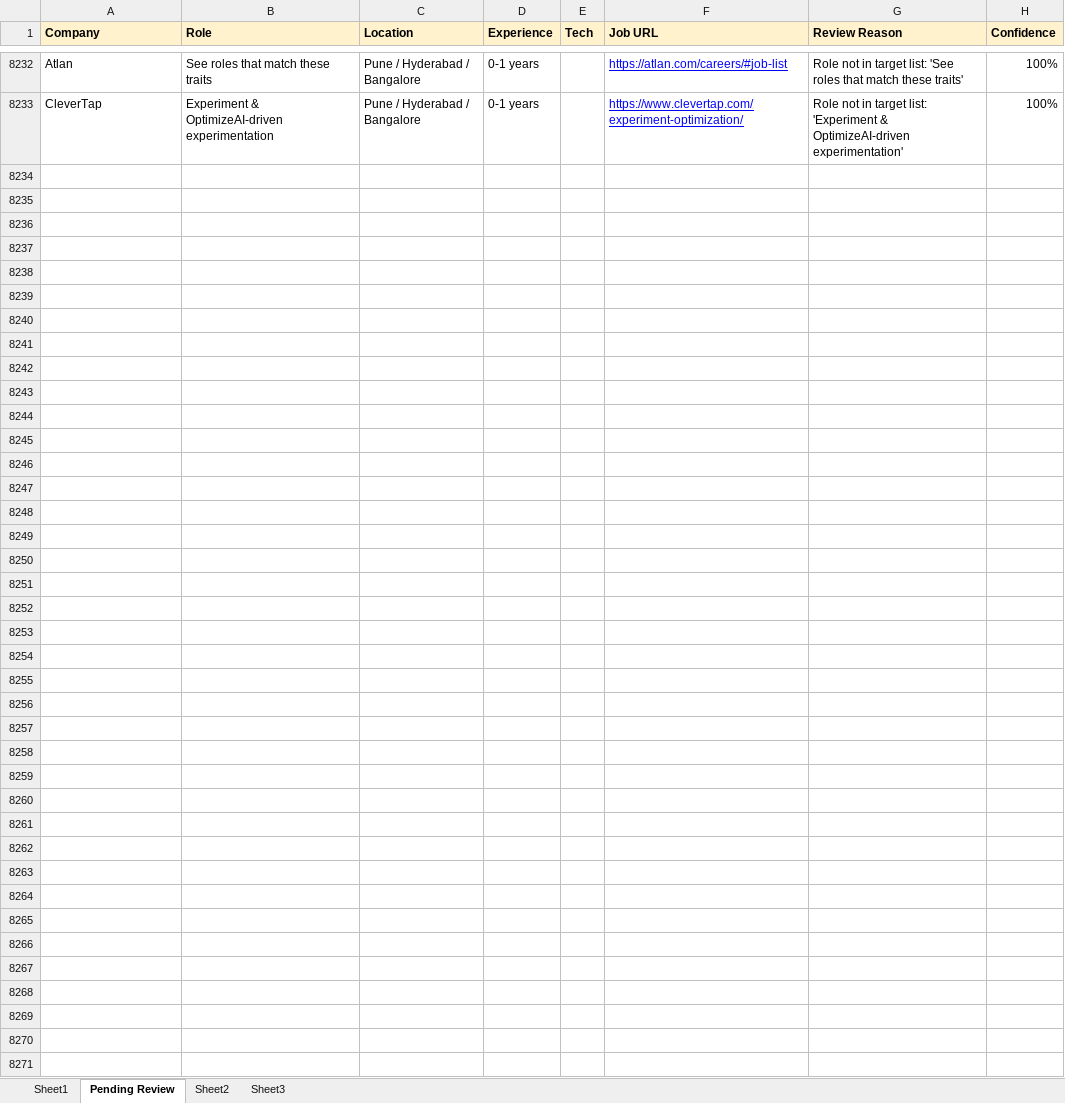
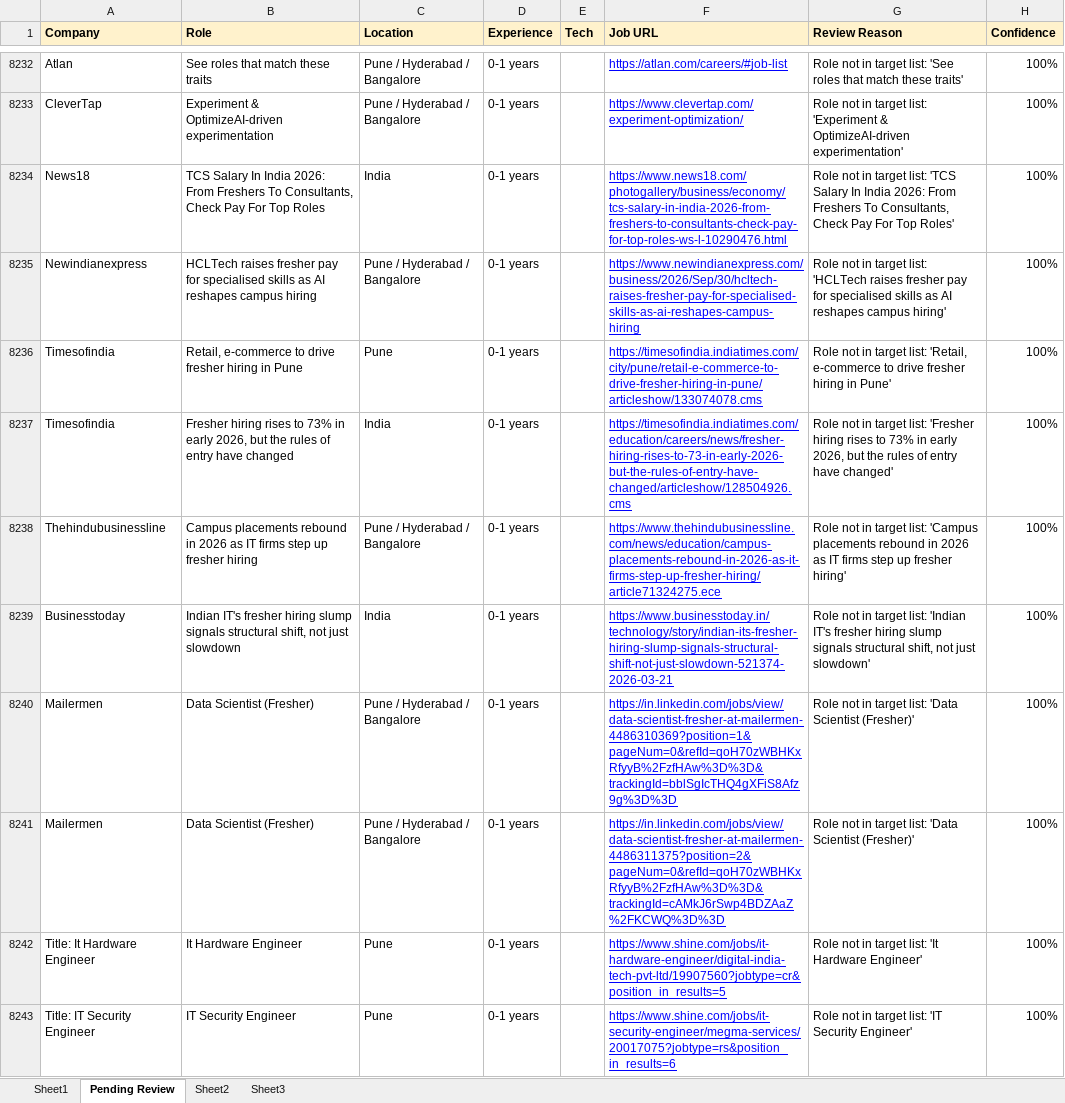
Before and after one commit to dhananjaykr9/job_agent, an Excel workbook: jobs_tracker.xlsx, sheet Pending Review, drawn as a sheet; only a part is shown, gaps mark what is left out; values as stored, in another font and other column widths than the file's, no borders; charts and pictures not drawn; the diff covers the shown part only; the diff names each change by its address in the sheet, - before the commit and + after, or states it on an @@ line.

```diff
--- a/jobs_tracker.xlsx (sheet Pending Review)
+++ b/jobs_tracker.xlsx (sheet Pending Review)
+row 8234: News18 | TCS Salary In India 2026: From Freshers To Consultants, Check Pay For Top Roles | India | 0-1 years |  | https://www.news18.com/photogallery/business/economy/tcs-salary-in-india-2026-from-freshers-to-consultants-check-pay-for-top-roles-ws-l-10290476.html | Role not in target list: 'TCS Salary In India 2026: From Freshers To Consultants, Check Pay For Top Roles' | 100%
+row 8235: Newindianexpress | HCLTech raises fresher pay for specialised skills as AI reshapes campus hiring | Pune / Hyderabad / Bangalore | 0-1 years |  | https://www.newindianexpress.com/business/2026/Sep/30/hcltech-raises-fresher-pay-for-specialised-skills-as-ai-reshapes-campus-hiring | Role not in target list: 'HCLTech raises fresher pay for specialised skills as AI reshapes campus hiring' | 100%
+row 8236: Timesofindia | Retail, e-commerce to drive fresher hiring in Pune | Pune | 0-1 years |  | https://timesofindia.indiatimes.com/city/pune/retail-e-commerce-to-drive-fresher-hiring-in-pune/articleshow/133074078.cms | Role not in target list: 'Retail, e-commerce to drive fresher hiring in Pune' | 100%
+row 8237: Timesofindia | Fresher hiring rises to 73% in early 2026, but the rules of entry have changed | India | 0-1 years |  | https://timesofindia.indiatimes.com/education/careers/news/fresher-hiring-rises-to-73-in-early-2026-but-the-rules-of-entry-have-changed/articleshow/128504926.cms | Role not in target list: 'Fresher hiring rises to 73% in early 2026, but the rules of entry have changed' | 100%
+row 8238: Thehindubusinessline | Campus placements rebound in 2026 as IT firms step up fresher hiring | Pune / Hyderabad / Bangalore | 0-1 years |  | https://www.thehindubusinessline.com/news/education/campus-placements-rebound-in-2026-as-it-firms-step-up-fresher-hiring/article71324275.ece | Role not in target list: 'Campus placements rebound in 2026 as IT firms step up fresher hiring' | 100%
+row 8239: Businesstoday | Indian IT's fresher hiring slump signals structural shift, not just slowdown | India | 0-1 years |  | https://www.businesstoday.in/technology/story/indian-its-fresher-hiring-slump-signals-structural-shift-not-just-slowdown-521374-2026-03-21 | Role not in target list: 'Indian IT's fresher hiring slump signals structural shift, not just slowdown' | 100%
+row 8240: Mailermen | Data Scientist (Fresher) | Pune / Hyderabad / Bangalore | 0-1 years |  | https://in.linkedin.com/jobs/view/data-scientist-fresher-at-mailermen-4486310369?position=1&pageNum=0&refId=qoH70zWBHKxRfyyB%2FzfHAw%3D%3D&trackingId=bblSgIcTHQ4gXFiS8Afz9g%3D%3D | Role not in target list: 'Data Scientist (Fresher)' | 100%
+row 8241: Mailermen | Data Scientist (Fresher) | Pune / Hyderabad / Bangalore | 0-1 years |  | https://in.linkedin.com/jobs/view/data-scientist-fresher-at-mailermen-4486311375?position=2&pageNum=0&refId=qoH70zWBHKxRfyyB%2FzfHAw%3D%3D&trackingId=cAMkJ6rSwp4BDZAaZ%2FKCWQ%3D%3D | Role not in target list: 'Data Scientist (Fresher)' | 100%
+row 8242: Title: It Hardware Engineer | It Hardware Engineer | Pune | 0-1 years |  | https://www.shine.com/jobs/it-hardware-engineer/digital-india-tech-pvt-ltd/19907560?jobtype=cr&position_in_results=5 | Role not in target list: 'It Hardware Engineer' | 100%
+row 8243: Title: IT Security Engineer | IT Security Engineer | Pune | 0-1 years |  | https://www.shine.com/jobs/it-security-engineer/megma-services/20017075?jobtype=rs&position_in_results=6 | Role not in target list: 'IT Security Engineer' | 100%
```
Also changed, not shown: 56 added rows elsewhere in this sheet, sheet Sheet1, charts or pictures, 1 other file.
